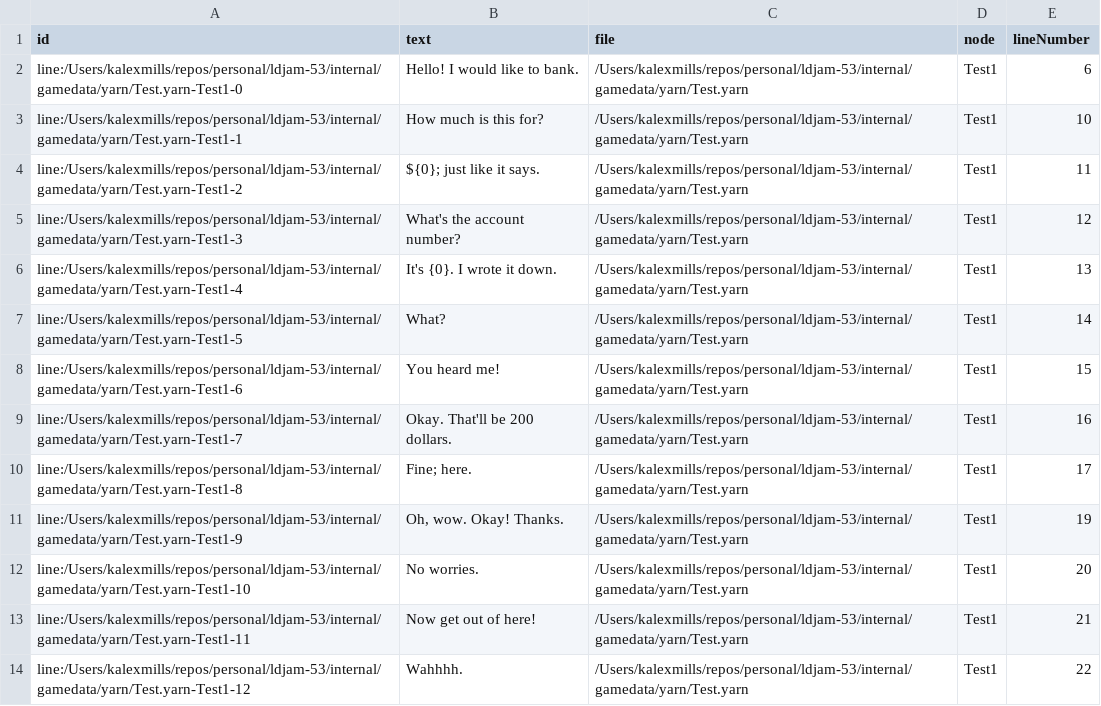
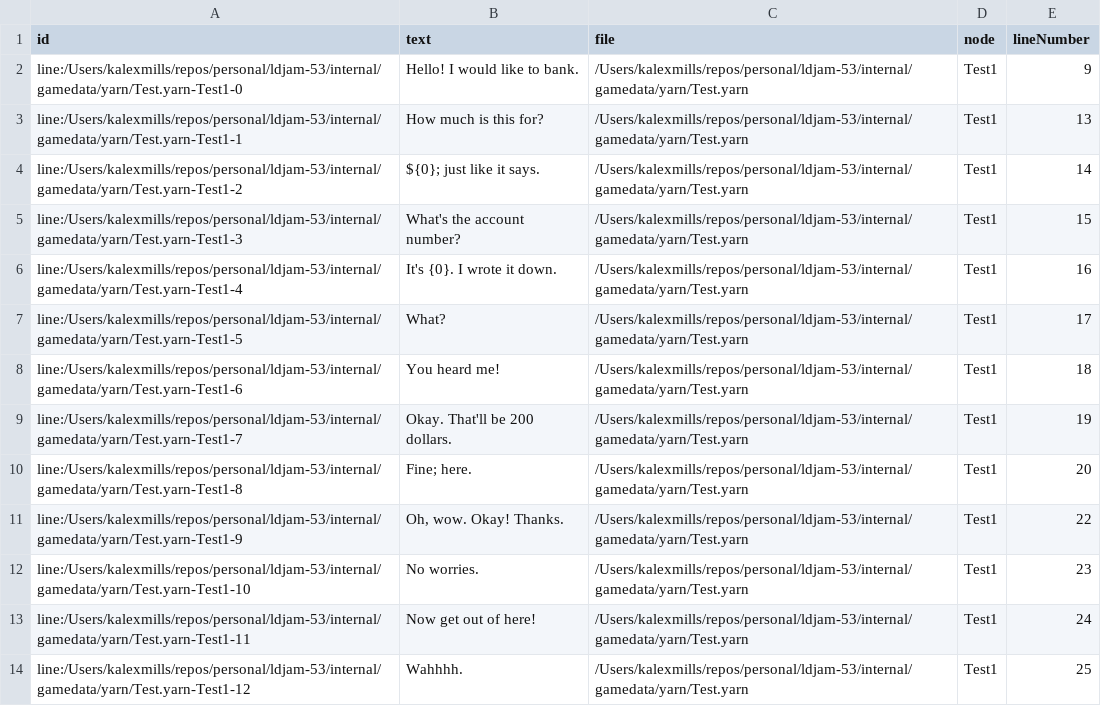
Before and after one commit to Frabjous-Studios/ldjam-53, a CSV file: internal/gamedata/yarn/bin/game-Lines.csv, drawn as a sheet.

```diff
--- a/internal/gamedata/yarn/bin/game-Lines.csv
+++ b/internal/gamedata/yarn/bin/game-Lines.csv
@@ -1,14 +1,14 @@
 id,text,file,node,lineNumber
-line:/Users/kalexmills/repos/personal/ldjam-53/internal/gamedata/yarn/Test.yarn-Test1-0,Hello! I would like to bank.,/Users/kalexmills/repos/personal/ldjam-53/internal/gamedata/yarn/Test.yarn,Test1,6
-line:/Users/kalexmills/repos/personal/ldjam-53/internal/gamedata/yarn/Test.yarn-Test1-1,How much is this for?,/Users/kalexmills/repos/personal/ldjam-53/internal/gamedata/yarn/Test.yarn,Test1,10
-line:/Users/kalexmills/repos/personal/ldjam-53/internal/gamedata/yarn/Test.yarn-Test1-2,${0}; just like it says.,/Users/kalexmills/repos/personal/ldjam-53/internal/gamedata/yarn/Test.yarn,Test1,11
-line:/Users/kalexmills/repos/personal/ldjam-53/internal/gamedata/yarn/Test.yarn-Test1-3,What's the account number?,/Users/kalexmills/repos/personal/ldjam-53/internal/gamedata/yarn/Test.yarn,Test1,12
-line:/Users/kalexmills/repos/personal/ldjam-53/internal/gamedata/yarn/Test.yarn-Test1-4,It's {0}. I wrote it down.,/Users/kalexmills/repos/personal/ldjam-53/internal/gamedata/yarn/Test.yarn,Test1,13
-line:/Users/kalexmills/repos/personal/ldjam-53/internal/gamedata/yarn/Test.yarn-Test1-5,What?,/Users/kalexmills/repos/personal/ldjam-53/internal/gamedata/yarn/Test.yarn,Test1,14
-line:/Users/kalexmills/repos/personal/ldjam-53/internal/gamedata/yarn/Test.yarn-Test1-6,You heard me!,/Users/kalexmills/repos/personal/ldjam-53/internal/gamedata/yarn/Test.yarn,Test1,15
-line:/Users/kalexmills/repos/personal/ldjam-53/internal/gamedata/yarn/Test.yarn-Test1-7,Okay. That'll be 200 dollars.,/Users/kalexmills/repos/personal/ldjam-53/internal/gamedata/yarn/Test.yarn,Test1,16
-line:/Users/kalexmills/repos/personal/ldjam-53/internal/gamedata/yarn/Test.yarn-Test1-8,Fine; here.,/Users/kalexmills/repos/personal/ldjam-53/internal/gamedata/yarn/Test.yarn,Test1,17
-line:/Users/kalexmills/repos/personal/ldjam-53/internal/gamedata/yarn/Test.yarn-Test1-9,"Oh, wow. Okay! Thanks.",/Users/kalexmills/repos/personal/ldjam-53/internal/gamedata/yarn/Test.yarn,Test1,19
-line:/Users/kalexmills/repos/personal/ldjam-53/internal/gamedata/yarn/Test.yarn-Test1-10,No worries.,/Users/kalexmills/repos/personal/ldjam-53/internal/gamedata/yarn/Test.yarn,Test1,20
-line:/Users/kalexmills/repos/personal/ldjam-53/internal/gamedata/yarn/Test.yarn-Test1-11,Now get out of here!,/Users/kalexmills/repos/personal/ldjam-53/internal/gamedata/yarn/Test.yarn,Test1,21
-line:/Users/kalexmills/repos/personal/ldjam-53/internal/gamedata/yarn/Test.yarn-Test1-12,Wahhhh.,/Users/kalexmills/repos/personal/ldjam-53/internal/gamedata/yarn/Test.yarn,Test1,22
+line:/Users/kalexmills/repos/personal/ldjam-53/internal/gamedata/yarn/Test.yarn-Test1-0,Hello! I would like to bank.,/Users/kalexmills/repos/personal/ldjam-53/internal/gamedata/yarn/Test.yarn,Test1,9
+line:/Users/kalexmills/repos/personal/ldjam-53/internal/gamedata/yarn/Test.yarn-Test1-1,How much is this for?,/Users/kalexmills/repos/personal/ldjam-53/internal/gamedata/yarn/Test.yarn,Test1,13
+line:/Users/kalexmills/repos/personal/ldjam-53/internal/gamedata/yarn/Test.yarn-Test1-2,${0}; just like it says.,/Users/kalexmills/repos/personal/ldjam-53/internal/gamedata/yarn/Test.yarn,Test1,14
+line:/Users/kalexmills/repos/personal/ldjam-53/internal/gamedata/yarn/Test.yarn-Test1-3,What's the account number?,/Users/kalexmills/repos/personal/ldjam-53/internal/gamedata/yarn/Test.yarn,Test1,15
+line:/Users/kalexmills/repos/personal/ldjam-53/internal/gamedata/yarn/Test.yarn-Test1-4,It's {0}. I wrote it down.,/Users/kalexmills/repos/personal/ldjam-53/internal/gamedata/yarn/Test.yarn,Test1,16
+line:/Users/kalexmills/repos/personal/ldjam-53/internal/gamedata/yarn/Test.yarn-Test1-5,What?,/Users/kalexmills/repos/personal/ldjam-53/internal/gamedata/yarn/Test.yarn,Test1,17
+line:/Users/kalexmills/repos/personal/ldjam-53/internal/gamedata/yarn/Test.yarn-Test1-6,You heard me!,/Users/kalexmills/repos/personal/ldjam-53/internal/gamedata/yarn/Test.yarn,Test1,18
+line:/Users/kalexmills/repos/personal/ldjam-53/internal/gamedata/yarn/Test.yarn-Test1-7,Okay. That'll be 200 dollars.,/Users/kalexmills/repos/personal/ldjam-53/internal/gamedata/yarn/Test.yarn,Test1,19
+line:/Users/kalexmills/repos/personal/ldjam-53/internal/gamedata/yarn/Test.yarn-Test1-8,Fine; here.,/Users/kalexmills/repos/personal/ldjam-53/internal/gamedata/yarn/Test.yarn,Test1,20
+line:/Users/kalexmills/repos/personal/ldjam-53/internal/gamedata/yarn/Test.yarn-Test1-9,"Oh, wow. Okay! Thanks.",/Users/kalexmills/repos/personal/ldjam-53/internal/gamedata/yarn/Test.yarn,Test1,22
+line:/Users/kalexmills/repos/personal/ldjam-53/internal/gamedata/yarn/Test.yarn-Test1-10,No worries.,/Users/kalexmills/repos/personal/ldjam-53/internal/gamedata/yarn/Test.yarn,Test1,23
+line:/Users/kalexmills/repos/personal/ldjam-53/internal/gamedata/yarn/Test.yarn-Test1-11,Now get out of here!,/Users/kalexmills/repos/personal/ldjam-53/internal/gamedata/yarn/Test.yarn,Test1,24
+line:/Users/kalexmills/repos/personal/ldjam-53/internal/gamedata/yarn/Test.yarn-Test1-12,Wahhhh.,/Users/kalexmills/repos/personal/ldjam-53/internal/gamedata/yarn/Test.yarn,Test1,25
```
Also changed, not shown: 7 other files.
